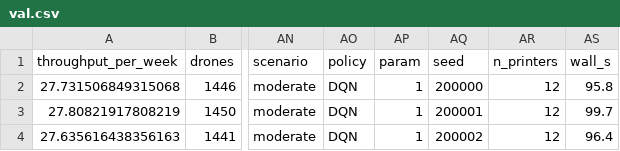
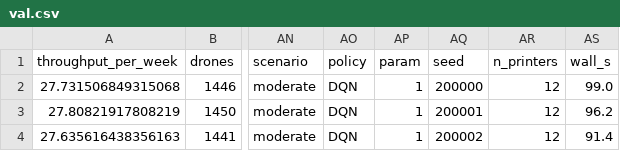
Before and after one commit to kovalyovserggr/line-agro-drone-dqn, a CSV file: experiments/article3/raw/dqn_ta_np12_s1/val.csv, drawn as a sheet; only a part is shown, gaps mark what is left out; the diff names each change by its address in the sheet, - before the commit and + after, or states it on an @@ line.

```diff
--- a/experiments/article3/raw/dqn_ta_np12_s1/val.csv
+++ b/experiments/article3/raw/dqn_ta_np12_s1/val.csv
-AS2 (wall_s): 95.8
+AS2 (wall_s): 99.0
-AS3 (wall_s): 99.7
+AS3 (wall_s): 96.2
-AS4 (wall_s): 96.4
+AS4 (wall_s): 91.4
```
Also changed, not shown: docs/article3/figures/fig_scenario_map_data.csv, experiments/article3/raw/dqn_ta_np12_s2/val.csv, 34 other files.
